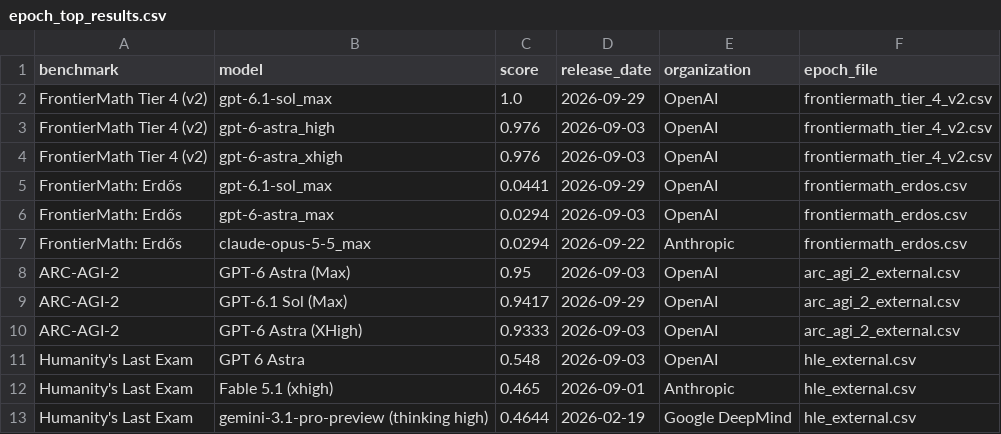
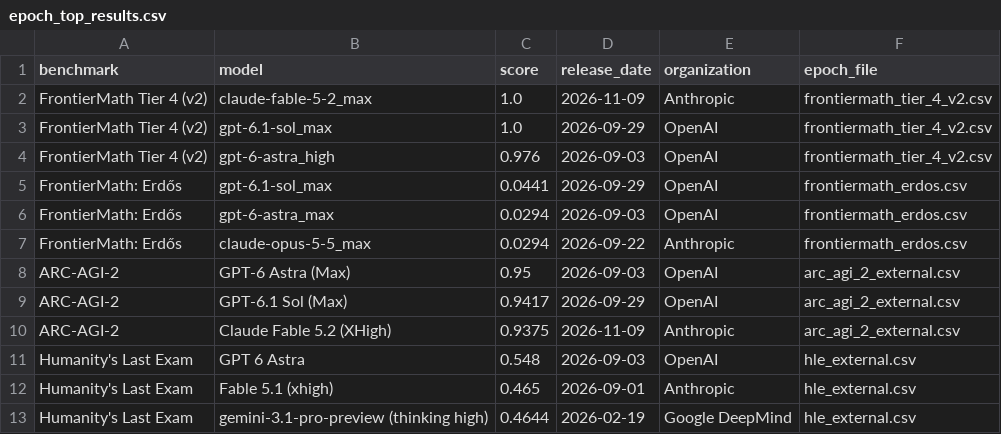
Before and after one commit to thesvj/agi-tracker, a CSV file: data/epoch_top_results.csv, drawn as a sheet.

```diff
--- a/data/epoch_top_results.csv
+++ b/data/epoch_top_results.csv
@@ -1,5 +1,5 @@
 benchmark,model,score,release_date,organization,epoch_file
+FrontierMath Tier 4 (v2),claude-fable-5-2_max,1.0,2026-11-09,Anthropic,frontiermath_tier_4_v2.csv
 FrontierMath Tier 4 (v2),gpt-6.1-sol_max,1.0,2026-09-29,OpenAI,frontiermath_tier_4_v2.csv
 FrontierMath Tier 4 (v2),gpt-6-astra_high,0.976,2026-09-03,OpenAI,frontiermath_tier_4_v2.csv
-FrontierMath Tier 4 (v2),gpt-6-astra_xhigh,0.976,2026-09-03,OpenAI,frontiermath_tier_4_v2.csv
 FrontierMath: Erdős,gpt-6.1-sol_max,0.0441,2026-09-29,OpenAI,frontiermath_erdos.csv
@@ -9,3 +9,3 @@ ARC-AGI-2,GPT-6 Astra (Max),0.95,2026-09-03,OpenAI,arc_agi_2_external.csv
 ARC-AGI-2,GPT-6.1 Sol (Max),0.9417,2026-09-29,OpenAI,arc_agi_2_external.csv
-ARC-AGI-2,GPT-6 Astra (XHigh),0.9333,2026-09-03,OpenAI,arc_agi_2_external.csv
+ARC-AGI-2,Claude Fable 5.2 (XHigh),0.9375,2026-11-09,Anthropic,arc_agi_2_external.csv
 Humanity's Last Exam,GPT 6 Astra,0.548,2026-09-03,OpenAI,hle_external.csv
```
Also changed, not shown: data/eci_frontier.csv, data/eci_scores.csv, 3 other files.
